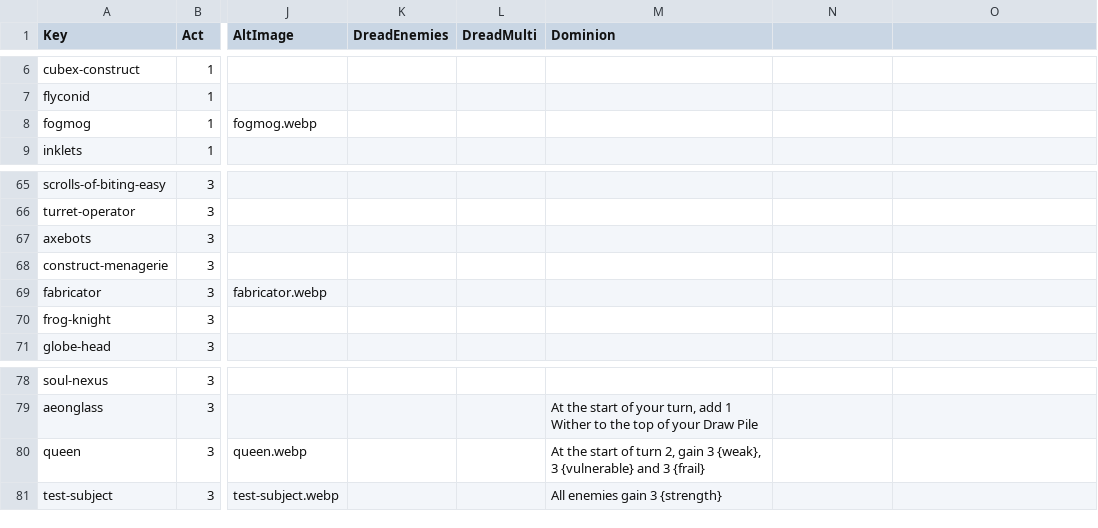
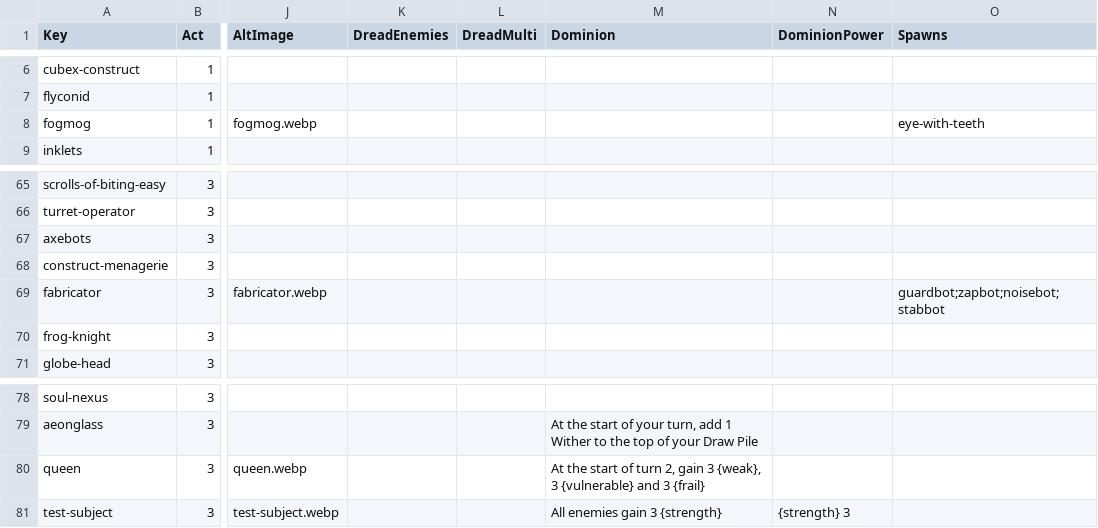
Before and after one commit to jparro00/sts2-enemy-guide, a CSV file: data/encounters.csv, drawn as a sheet; only a part is shown, gaps mark what is left out; the diff covers the shown part only; the diff names each change by its address in the sheet, - before the commit and + after, or states it on an @@ line.

```diff
--- a/data/encounters.csv
+++ b/data/encounters.csv
-N1: (empty)
+N1: DominionPower
-O1: (empty)
+O1: Spawns
-O8 (Spawns): (empty)
+O8 (Spawns): eye-with-teeth
-O69 (Spawns): (empty)
+O69 (Spawns): guardbot;zapbot;noisebot;stabbot
-N81 (DominionPower): (empty)
+N81 (DominionPower): {strength} 3
```
Also changed, not shown: 10 edited cells elsewhere in this file.
